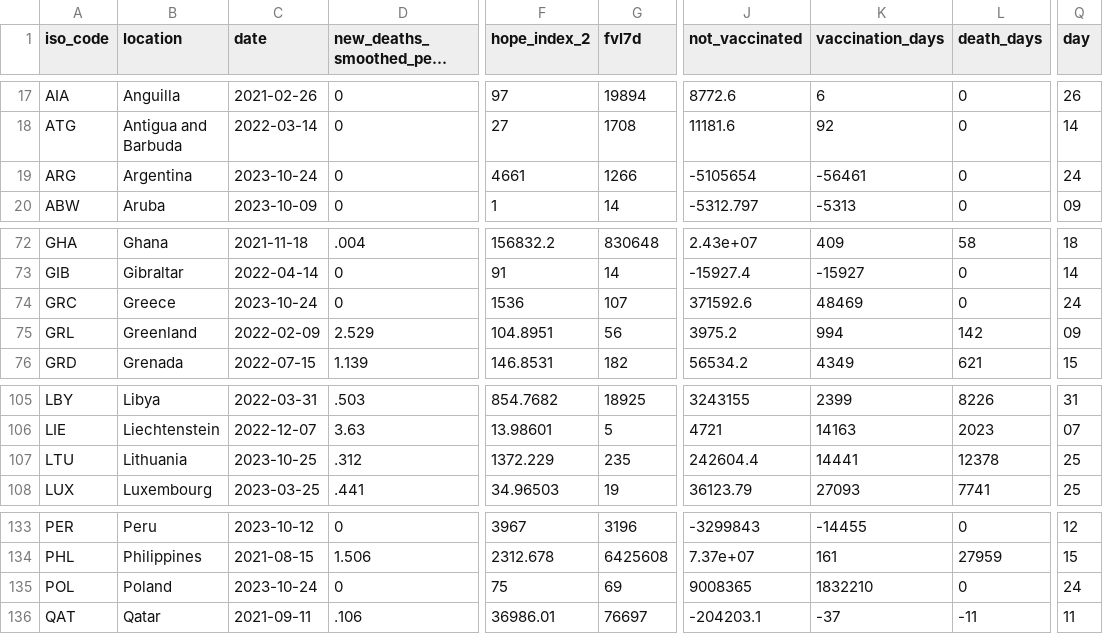
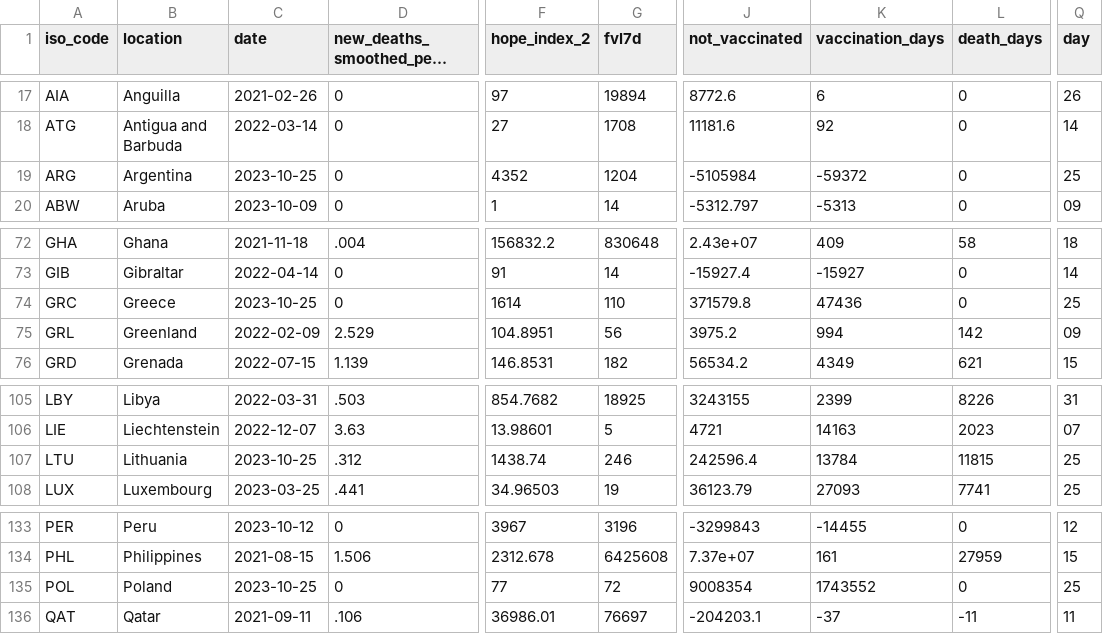
Before and after one commit to jonathanold/jonathanold.github.io, a CSV file: docs/otherdata/covid.csv, drawn as a sheet; only a part is shown, gaps mark what is left out; long unchanged cells end in …; the diff covers the shown part only; the diff names each change by its address in the sheet, - before the commit and + after, or states it on an @@ line.

```diff
--- a/docs/otherdata/covid.csv
+++ b/docs/otherdata/covid.csv
-C19 (date): 2023-10-24
+C19 (date): 2023-10-25
-F19 (hope_index_2): 4661
+F19 (hope_index_2): 4352
-G19 (fvl7d): 1266
+G19 (fvl7d): 1204
-J19 (not_vaccinated): -5105654
+J19 (not_vaccinated): -5105984
-K19 (vaccination_days): -56461
+K19 (vaccination_days): -59372
-Q19 (day): 24
+Q19 (day): 25
-C74 (date): 2023-10-24
+C74 (date): 2023-10-25
-F74 (hope_index_2): 1536
+F74 (hope_index_2): 1614
-G74 (fvl7d): 107
+G74 (fvl7d): 110
-J74 (not_vaccinated): 371592.6
+J74 (not_vaccinated): 371579.8
-K74 (vaccination_days): 48469
+K74 (vaccination_days): 47436
-Q74 (day): 24
+Q74 (day): 25
-F107 (hope_index_2): 1372.229
+F107 (hope_index_2): 1438.74
-G107 (fvl7d): 235
+G107 (fvl7d): 246
-J107 (not_vaccinated): 242604.4
+J107 (not_vaccinated): 242596.4
-K107 (vaccination_days): 14441
+K107 (vaccination_days): 13784
-L107 (death_days): 12378
+L107 (death_days): 11815
-C135 (date): 2023-10-24
+C135 (date): 2023-10-25
-F135 (hope_index_2): 75
+F135 (hope_index_2): 77
-G135 (fvl7d): 69
+G135 (fvl7d): 72
-J135 (not_vaccinated): 9008365
+J135 (not_vaccinated): 9008354
-K135 (vaccination_days): 1832210
+K135 (vaccination_days): 1743552
-Q135 (day): 24
+Q135 (day): 25
```
Also changed, not shown: 75 edited cells elsewhere in this file, static/otherdata/covid.csv.
